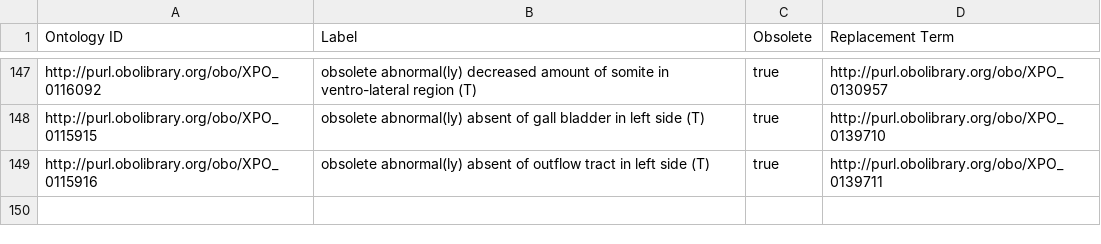
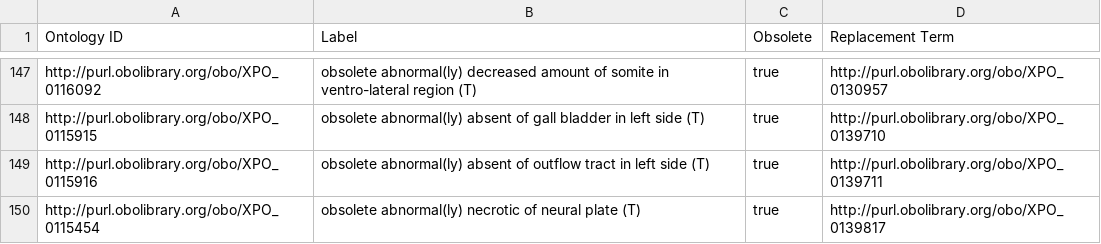
Before and after one commit to obophenotype/xenopus-phenotype-ontology, a TSV file: src/patterns/templates/xpo-replaced.tsv, drawn as a sheet; only a part is shown, gaps mark what is left out; the diff names each change by its address in the sheet, - before the commit and + after, or states it on an @@ line.

Commit message:
Add necrotic terms, resolves #48.

```diff
--- a/src/patterns/templates/xpo-replaced.tsv
+++ b/src/patterns/templates/xpo-replaced.tsv
+row 150: http://purl.obolibrary.org/obo/XPO_0115454 | obsolete abnormal(ly) necrotic of neural plate (T) | true | http://purl.obolibrary.org/obo/XPO_0139817
```
Also changed, not shown: src/patterns/data/manual/xpoAnatomyTEMP.tsv, 56 other files.
